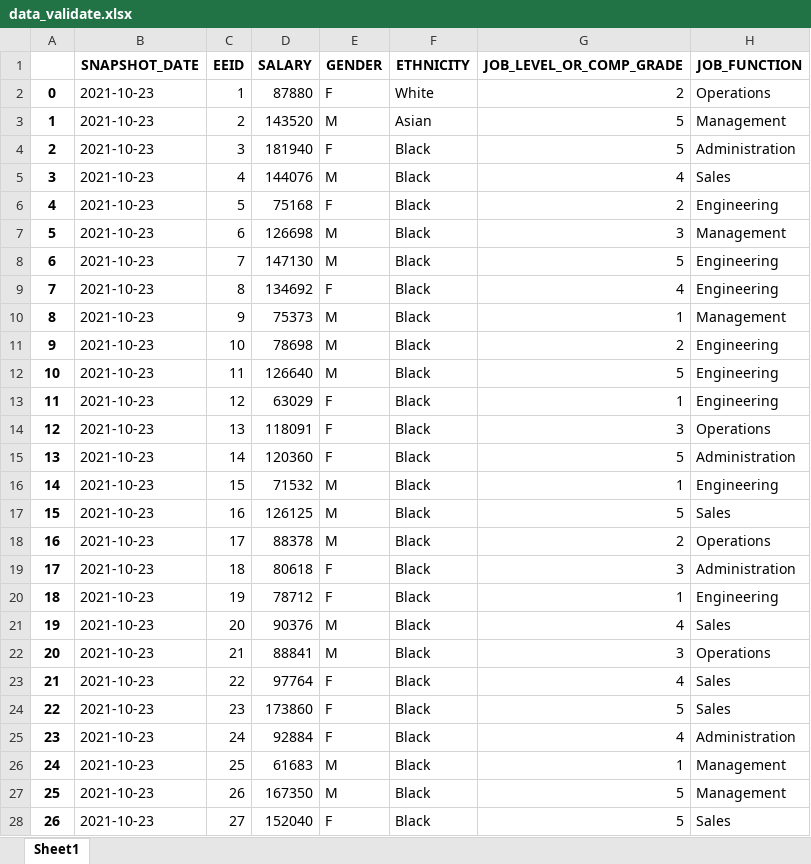
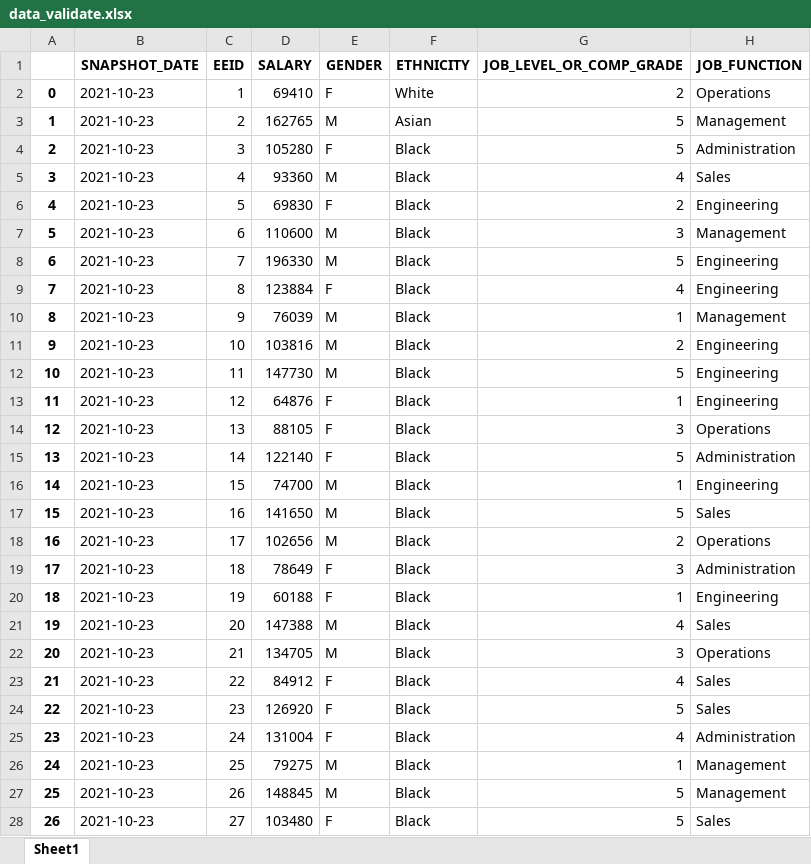
Before and after one commit to startupcode001/payequity, an Excel workbook: Data/data_validate.xlsx, sheet Sheet1, drawn as a sheet; only a part is shown; values as stored, in another font and other column widths than the file's, no borders; the diff covers the shown part only; the diff names each change by its address in the sheet, - before the commit and + after, or states it on an @@ line.

```diff
--- a/Data/data_validate.xlsx (sheet Sheet1)
+++ b/Data/data_validate.xlsx (sheet Sheet1)
-D2 (SALARY): 87880
+D2 (SALARY): 69410
-D3 (SALARY): 143520
+D3 (SALARY): 162765
-D4 (SALARY): 181940
+D4 (SALARY): 105280
-D5 (SALARY): 144076
+D5 (SALARY): 93360
-D6 (SALARY): 75168
+D6 (SALARY): 69830
-D7 (SALARY): 126698
+D7 (SALARY): 110600
-D8 (SALARY): 147130
+D8 (SALARY): 196330
-D9 (SALARY): 134692
+D9 (SALARY): 123884
-D10 (SALARY): 75373
+D10 (SALARY): 76039
-D11 (SALARY): 78698
+D11 (SALARY): 103816
-D12 (SALARY): 126640
+D12 (SALARY): 147730
-D13 (SALARY): 63029
+D13 (SALARY): 64876
-D14 (SALARY): 118091
+D14 (SALARY): 88105
-D15 (SALARY): 120360
+D15 (SALARY): 122140
-D16 (SALARY): 71532
+D16 (SALARY): 74700
-D17 (SALARY): 126125
+D17 (SALARY): 141650
-D18 (SALARY): 88378
+D18 (SALARY): 102656
-D19 (SALARY): 80618
+D19 (SALARY): 78649
-D20 (SALARY): 78712
+D20 (SALARY): 60188
-D21 (SALARY): 90376
+D21 (SALARY): 147388
-D22 (SALARY): 88841
+D22 (SALARY): 134705
-D23 (SALARY): 97764
+D23 (SALARY): 84912
-D24 (SALARY): 173860
+D24 (SALARY): 126920
-D25 (SALARY): 92884
+D25 (SALARY): 131004
-D26 (SALARY): 61683
+D26 (SALARY): 79275
-D27 (SALARY): 167350
+D27 (SALARY): 148845
-D28 (SALARY): 152040
+D28 (SALARY): 103480
```
Also changed, not shown: 899 edited cells elsewhere in this sheet, Data/template.xlsx, 10 other files.
